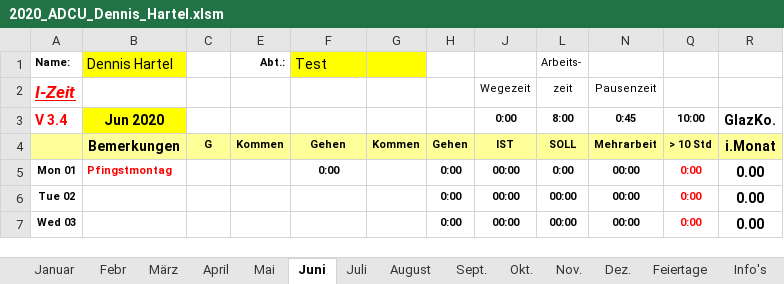
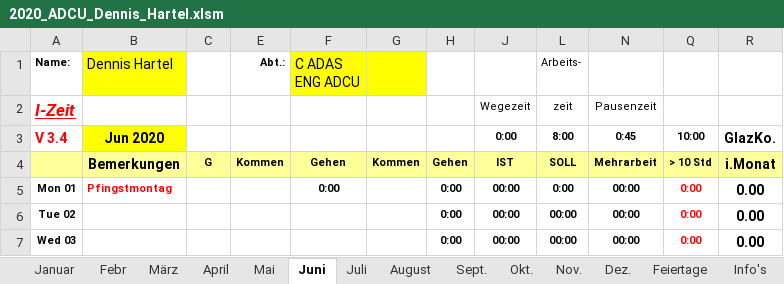
Before and after one commit to DedeHa/TimeSheet, an Excel workbook: 2020_ADCU_Dennis_Hartel.xlsm, sheet Juni, drawn as a sheet; only a part is shown; values as stored, in another font and other column widths than the file's, no borders; charts and pictures and conditional formats not drawn; the diff names each change by its address in the sheet, - before the commit and + after, or states it on an @@ line.

```diff
--- a/2020_ADCU_Dennis_Hartel.xlsm (sheet Juni)
+++ b/2020_ADCU_Dennis_Hartel.xlsm (sheet Juni)
-F1: Test
+F1: C ADAS ENG ADCU
```
Also changed, not shown: charts or pictures, 6 other files.
